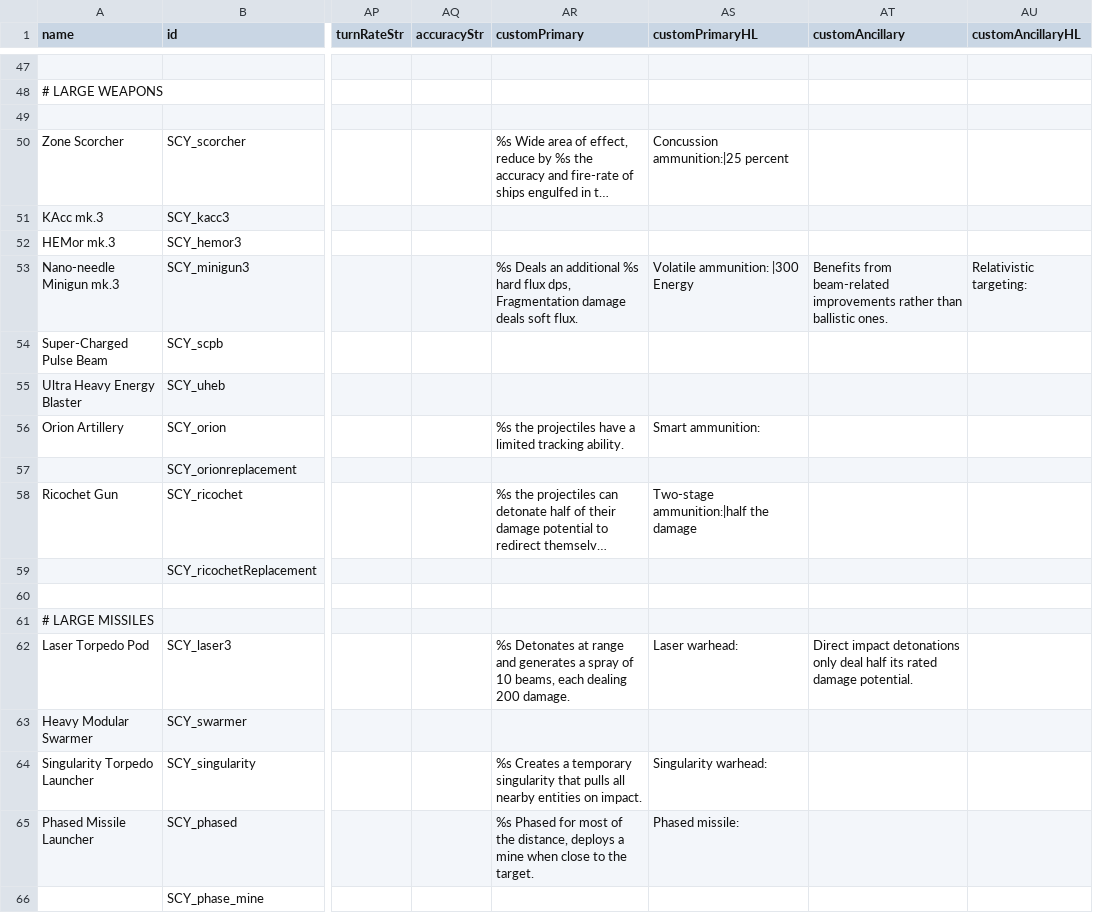
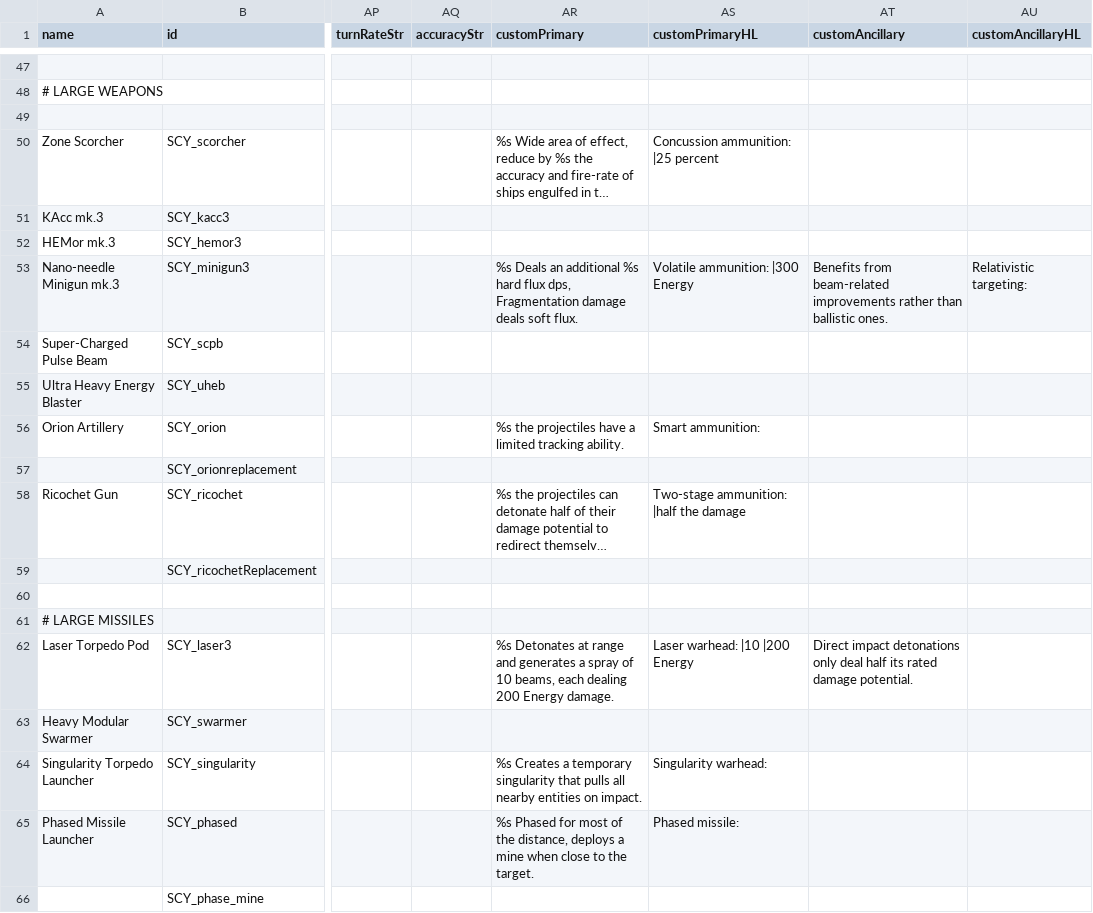
Before and after one commit to Starficz/scy-nation, a CSV file: data/weapons/weapon_data.csv, drawn as a sheet; only a part is shown, gaps mark what is left out; long unchanged cells end in …; the diff names each change by its address in the sheet, - before the commit and + after, or states it on an @@ line.

```diff
--- a/data/weapons/weapon_data.csv
+++ b/data/weapons/weapon_data.csv
-AS50 (customPrimaryHL): Concussion ammunition:|25 percent
+AS50 (customPrimaryHL): Concussion ammunition: |25 percent
-AS58 (customPrimaryHL): Two-stage ammunition:|half the damage
+AS58 (customPrimaryHL): Two-stage ammunition: |half the damage
-AR62 (customPrimary): …dealing 200 damage.
+AR62 (customPrimary): …dealing 200 Energy damage.
-AS62 (customPrimaryHL): Laser warhead:
+AS62 (customPrimaryHL): Laser warhead: |10 |200 Energy
```
Also changed, not shown: data/hulls/ship_data.csv, 4 other files.
